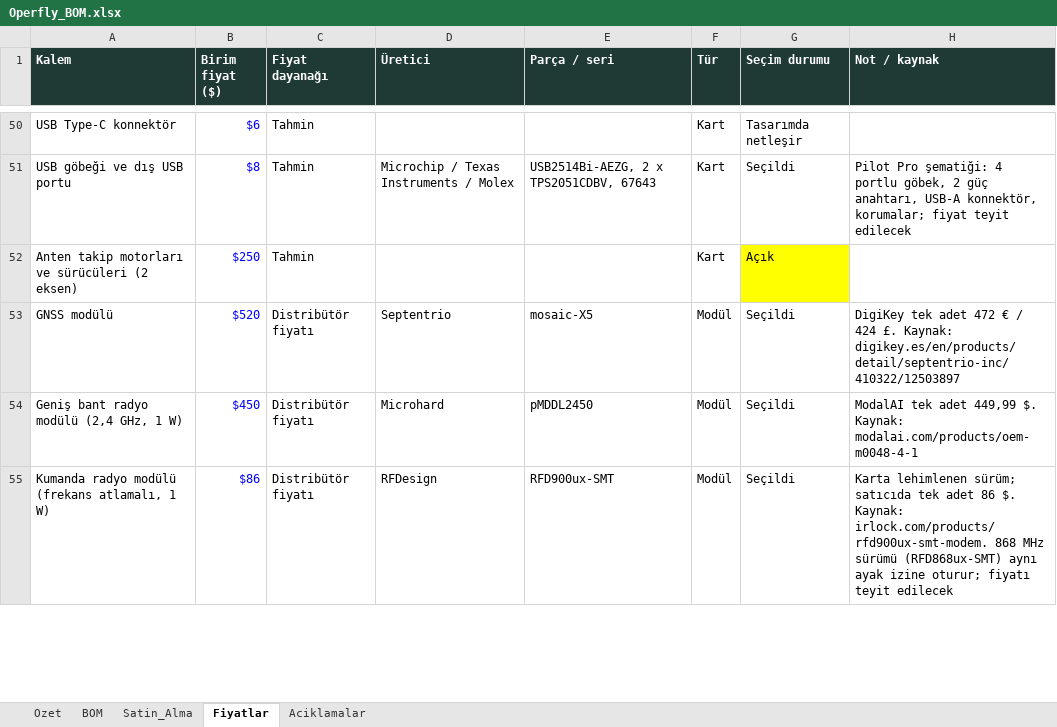
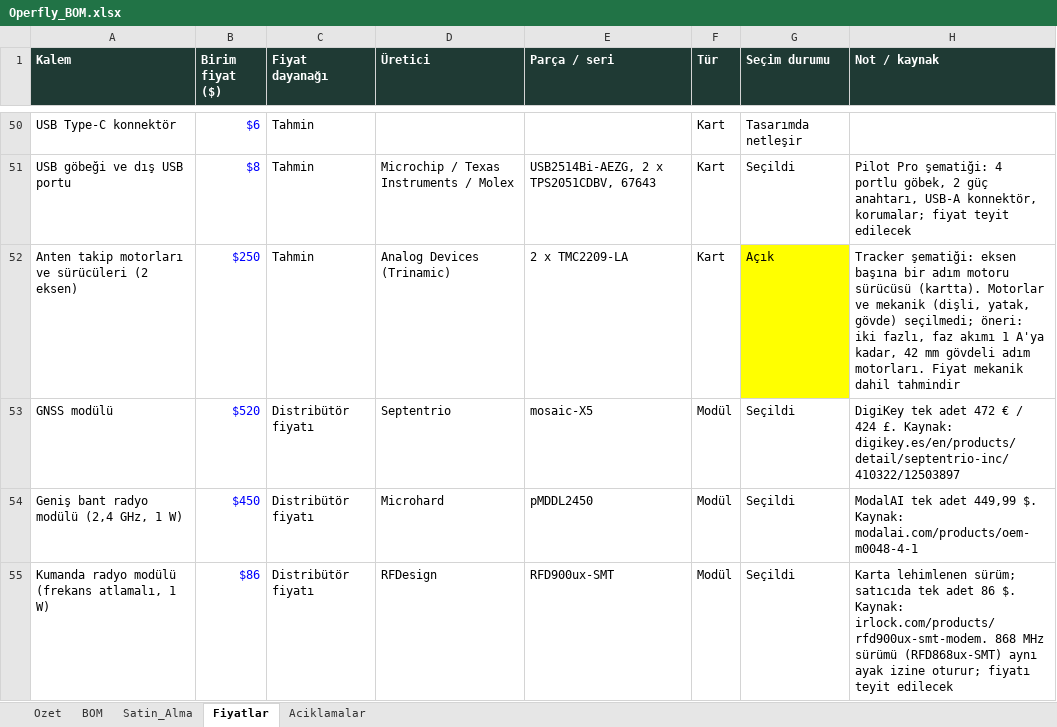
Before and after one commit to goktalay/Operfly, an Excel workbook: 13_DOKUMANTASYON/Operfly_BOM.xlsx, sheet Fiyatlar, drawn as a sheet; only a part is shown, gaps mark what is left out; values as stored, in another font and other column widths than the file's, no borders; the diff names each change by its address in the sheet, - before the commit and + after, or states it on an @@ line.

```diff
--- a/13_DOKUMANTASYON/Operfly_BOM.xlsx (sheet Fiyatlar)
+++ b/13_DOKUMANTASYON/Operfly_BOM.xlsx (sheet Fiyatlar)
-D52 (Üretici): (empty)
+D52 (Üretici): Analog Devices (Trinamic)
-E52 (Parça / seri): (empty)
+E52 (Parça / seri): 2 x TMC2209-LA
-H52 (Not / kaynak): (empty)
+H52 (Not / kaynak): Tracker şematiği: eksen başına bir adım motoru sürücüsü (kartta). Motorlar ve mekanik (dişli, yatak, gövde) seçilmedi; öneri: iki fazlı, faz akımı 1 A'ya kadar, 42 mm gövdeli adım motorları. Fiyat mekanik dahil tahmindir
```
Also changed, not shown: sheet Satin_Alma, sheet BOM, 12 other files.
